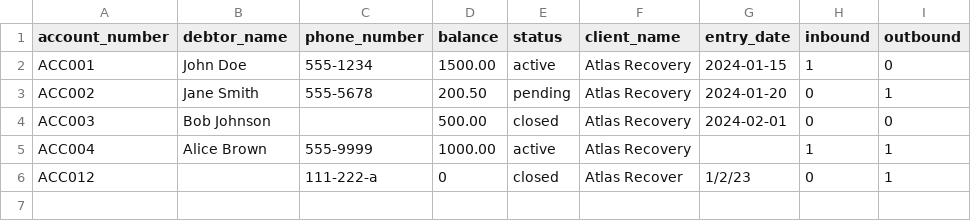
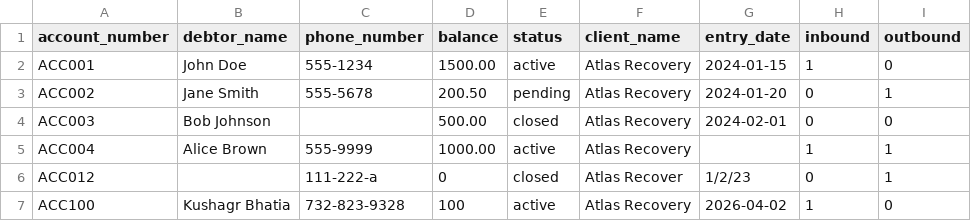
Before and after one commit to kushagrbhatia/collectwise_takehome, a CSV file: atlas_inventory.csv, drawn as a sheet; the diff names each change by its address in the sheet, - before the commit and + after, or states it on an @@ line.

```diff
--- a/atlas_inventory.csv
+++ b/atlas_inventory.csv
+row 7: ACC100 | Kushagr Bhatia | 732-823-9328 | 100 | active | Atlas Recovery | 2026-04-02 | 1 | 0
```
Also changed, not shown: 2 other files.
